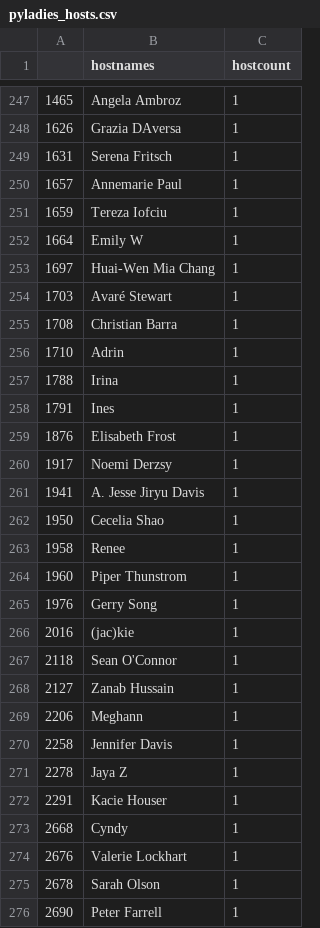
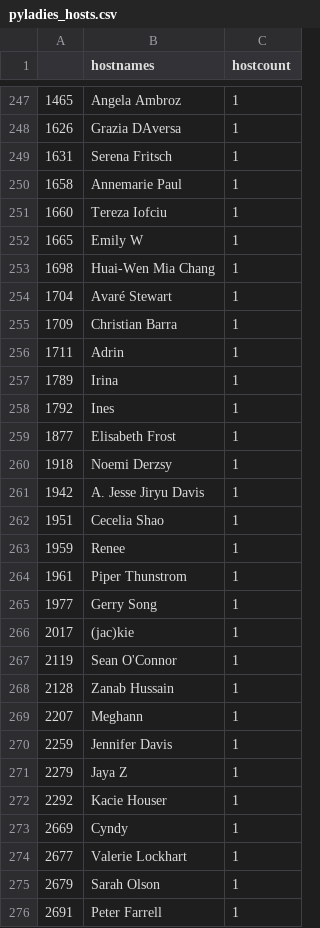
Before and after one commit to py-community/pyladies, a CSV file: docs/data/pyladies_hosts.csv, drawn as a sheet; only a part is shown, gaps mark what is left out; the diff covers the shown part only.

```diff
--- a/docs/data/pyladies_hosts.csv
+++ b/docs/data/pyladies_hosts.csv
@@ -249,28 +249,28 @@
 "1631","Serena Fritsch",1
-"1657","Annemarie Paul",1
-"1659","Tereza Iofciu",1
-"1664","Emily W",1
-"1697","Huai-Wen Mia Chang",1
-"1703","Avaré Stewart",1
-"1708","Christian Barra",1
-"1710","Adrin",1
-"1788","Irina",1
-"1791","Ines",1
-"1876","Elisabeth Frost",1
-"1917","Noemi Derzsy",1
-"1941","A. Jesse Jiryu Davis",1
-"1950","Cecelia Shao",1
-"1958","Renee",1
-"1960","Piper Thunstrom",1
-"1976","Gerry Song",1
-"2016","(jac)kie",1
-"2118","Sean O'Connor",1
-"2127","Zanab Hussain",1
-"2206","Meghann",1
-"2258","Jennifer Davis",1
-"2278","Jaya Z",1
-"2291","Kacie Houser",1
-"2668","Cyndy",1
-"2676","Valerie Lockhart",1
-"2678","Sarah Olson",1
-"2690","Peter Farrell",1
+"1658","Annemarie Paul",1
+"1660","Tereza Iofciu",1
+"1665","Emily W",1
+"1698","Huai-Wen Mia Chang",1
+"1704","Avaré Stewart",1
+"1709","Christian Barra",1
+"1711","Adrin",1
+"1789","Irina",1
+"1792","Ines",1
+"1877","Elisabeth Frost",1
+"1918","Noemi Derzsy",1
+"1942","A. Jesse Jiryu Davis",1
+"1951","Cecelia Shao",1
+"1959","Renee",1
+"1961","Piper Thunstrom",1
+"1977","Gerry Song",1
+"2017","(jac)kie",1
+"2119","Sean O'Connor",1
+"2128","Zanab Hussain",1
+"2207","Meghann",1
+"2259","Jennifer Davis",1
+"2279","Jaya Z",1
+"2292","Kacie Houser",1
+"2669","Cyndy",1
+"2677","Valerie Lockhart",1
+"2679","Sarah Olson",1
+"2691","Peter Farrell",1
```
Also changed, not shown: 3 added rows, 3 removed rows and 109 edited cells elsewhere in this file, docs/data/pyladies.csv, 3 other files.
